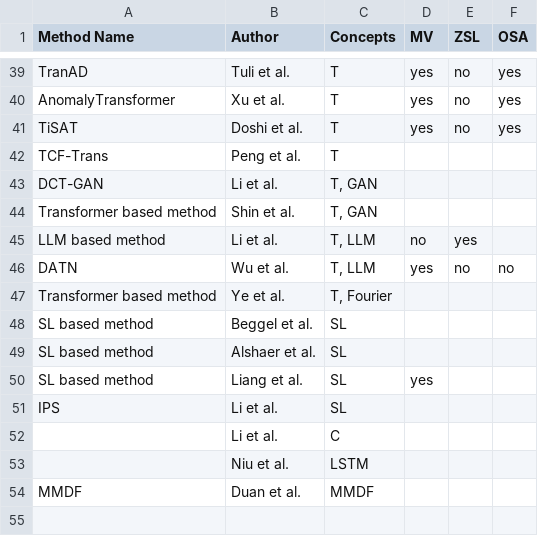
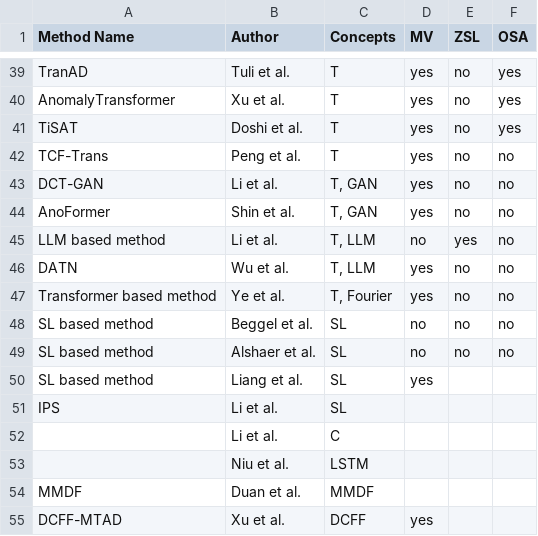
Before and after one commit to johanneshoelker/Smart-Systems-Paper, a CSV file: Findings/methods.csv, drawn as a sheet; only a part is shown, gaps mark what is left out.

Commit message:
methods: alshaer

```diff
--- a/Findings/methods.csv
+++ b/Findings/methods.csv
@@ -41,10 +41,10 @@ AnomalyTransformer,Xu et al.,T,yes,no,yes
 TiSAT,Doshi et al.,T,yes,no,yes
-TCF-Trans,Peng et al.,T,,,
-DCT-GAN,Li et al.,"T, GAN",,,
-Transformer based method,Shin et al.,"T, GAN",,,
-LLM based method,Li et al.,"T, LLM",no,yes,
+TCF-Trans,Peng et al.,T,yes,no,no
+DCT-GAN,Li et al.,"T, GAN",yes,no,no
+AnoFormer,Shin et al.,"T, GAN",yes,no,no
+LLM based method,Li et al.,"T, LLM",no,yes,no
 DATN,Wu et al.,"T, LLM",yes,no,no
-Transformer based method,Ye et al. ,"T, Fourier",,,
-SL based method,Beggel  et al.,SL,,,
-SL based method,Alshaer  et al.,SL,,,
+Transformer based method,Ye et al. ,"T, Fourier",yes,no,no
+SL based method,Beggel  et al.,SL,no,no,no
+SL based method,Alshaer  et al.,SL,no,no,no
 SL based method,Liang et al.,SL,yes,,
@@ -54 +54,2 @@ IPS,Li et al.,SL,,,
 MMDF,Duan et al.,MMDF,,,
+DCFF-MTAD,Xu et al.,DCFF,yes,,
```
Also changed, not shown: 4 other files.
